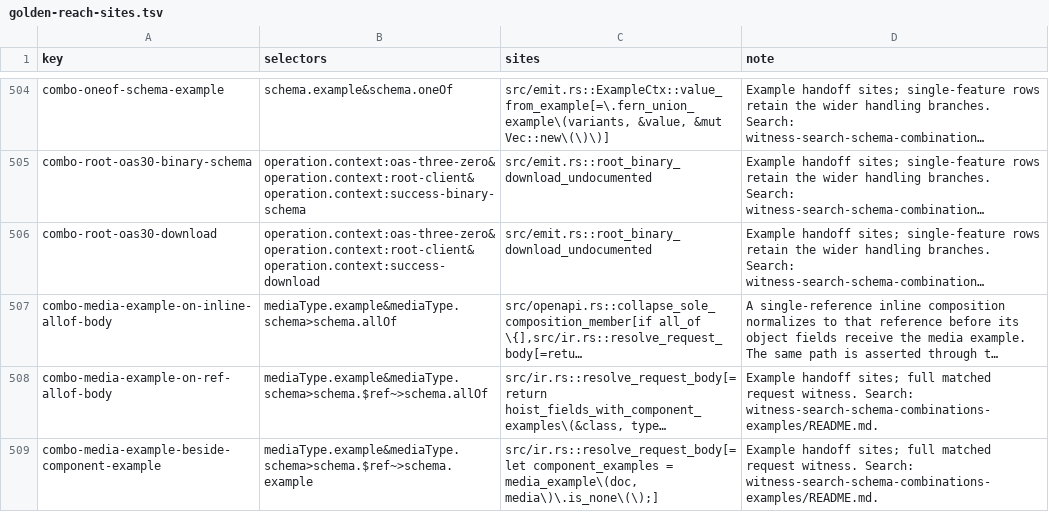
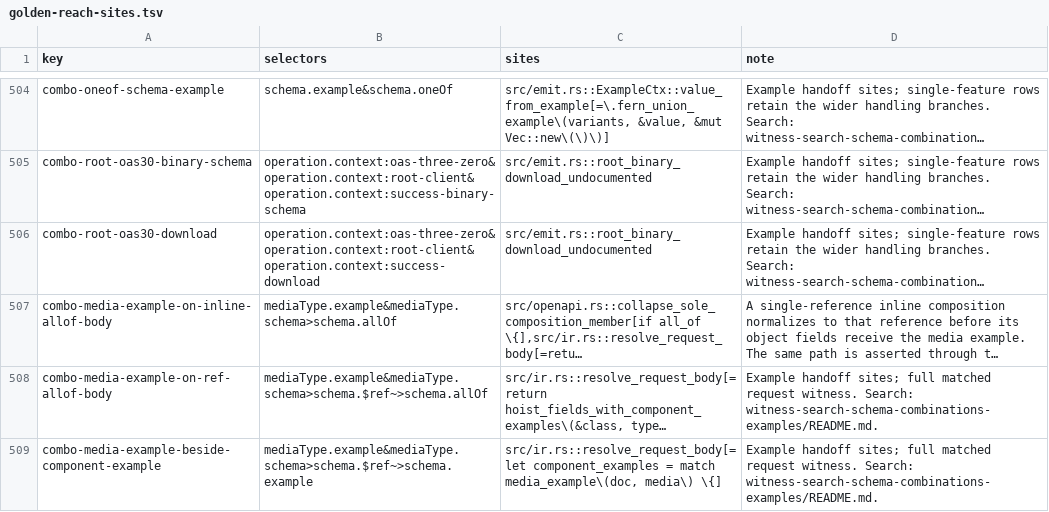
Before and after one commit to nickderobertis/crozier, a TSV file: docs/openapi-surface/golden-reach-sites.tsv, drawn as a sheet; only a part is shown, gaps mark what is left out; long unchanged cells end in …; the diff names each change by its address in the sheet, - before the commit and + after, or states it on an @@ line.

Commit message:
refactor: validate declared example identifiers and policies

```diff
--- a/docs/openapi-surface/golden-reach-sites.tsv
+++ b/docs/openapi-surface/golden-reach-sites.tsv
-C509 (sites): …component_examples = media_example\(doc, media\)\.is_none\(\);]
+C509 (sites): …component_examples = match media_example\(doc, media\) \{]
```
Also changed, not shown: 3 other files.
